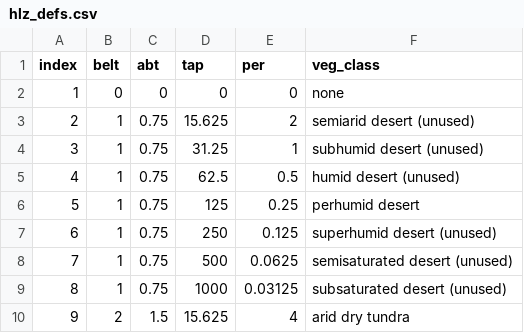
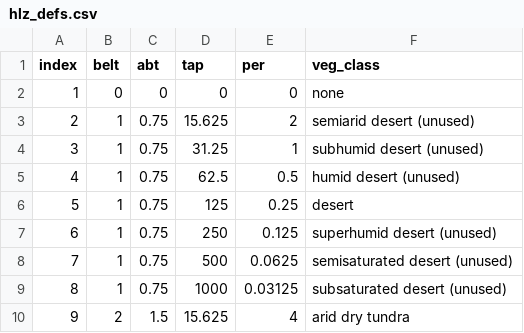
Before and after one commit to armenenikolopov/HoldridgeLifeZoneMap, a CSV file: hlz_defs.csv, drawn as a sheet; only a part is shown.

Commit message:
compression, desert naming
Added LSZ compression to geotiffs, and fixed naming of polar/nival deserts, used to be 'perhumid desert', now it's just 'desert'.

```diff
--- a/hlz_defs.csv
+++ b/hlz_defs.csv
@@ -5,3 +5,3 @@ index,belt,abt,tap,per,veg_class
 4,1,0.75,62.5,0.5,humid desert (unused)
-5,1,0.75,125,0.25,perhumid desert
+5,1,0.75,125,0.25,desert
 6,1,0.75,250,0.125,superhumid desert (unused)
```
Also changed, not shown: 3 other files.
